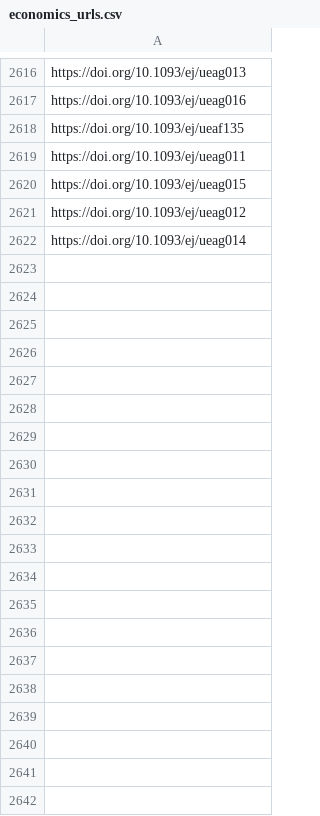
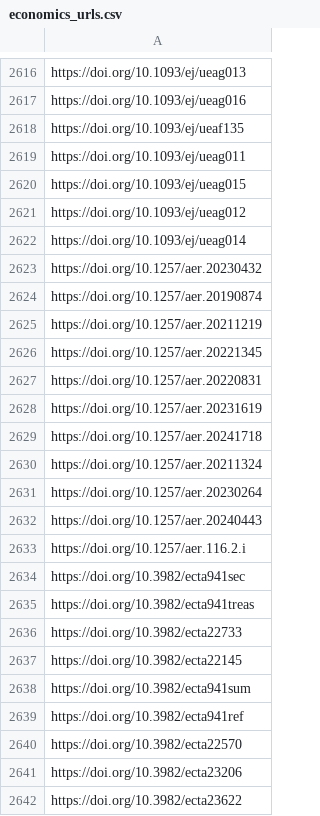
Before and after one commit to sumtxt/picnic, a CSV file: memory/economics_urls.csv, drawn as a sheet; only a part is shown, gaps mark what is left out; the diff covers the shown part only.

```diff
--- a/memory/economics_urls.csv
+++ b/memory/economics_urls.csv
@@ -2622 +2622,21 @@ https://doi.org/10.1093/ej/ueag012
 https://doi.org/10.1093/ej/ueag014
+https://doi.org/10.1257/aer.20230432
+https://doi.org/10.1257/aer.20190874
+https://doi.org/10.1257/aer.20211219
+https://doi.org/10.1257/aer.20221345
+https://doi.org/10.1257/aer.20220831
+https://doi.org/10.1257/aer.20231619
+https://doi.org/10.1257/aer.20241718
+https://doi.org/10.1257/aer.20211324
+https://doi.org/10.1257/aer.20230264
+https://doi.org/10.1257/aer.20240443
+https://doi.org/10.1257/aer.116.2.i
+https://doi.org/10.3982/ecta941sec
+https://doi.org/10.3982/ecta941treas
+https://doi.org/10.3982/ecta22733
+https://doi.org/10.3982/ecta22145
+https://doi.org/10.3982/ecta941sum
+https://doi.org/10.3982/ecta941ref
+https://doi.org/10.3982/ecta22570
+https://doi.org/10.3982/ecta23206
+https://doi.org/10.3982/ecta23622
```
Also changed, not shown: 74 added rows elsewhere in this file, memory/communication_urls.csv, memory/environmental_and_climate_politics_studies_urls.csv, 13 other files.
